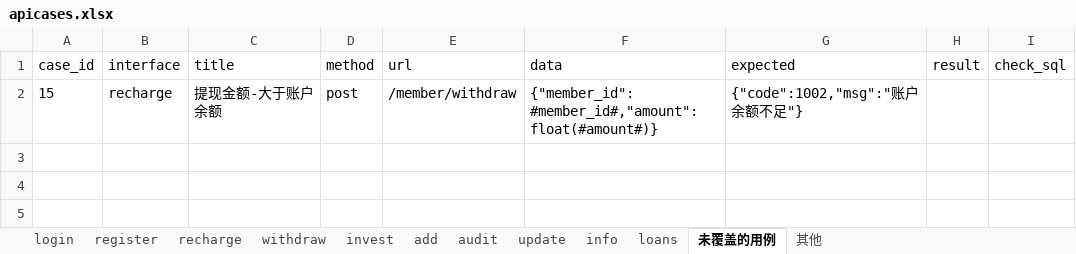
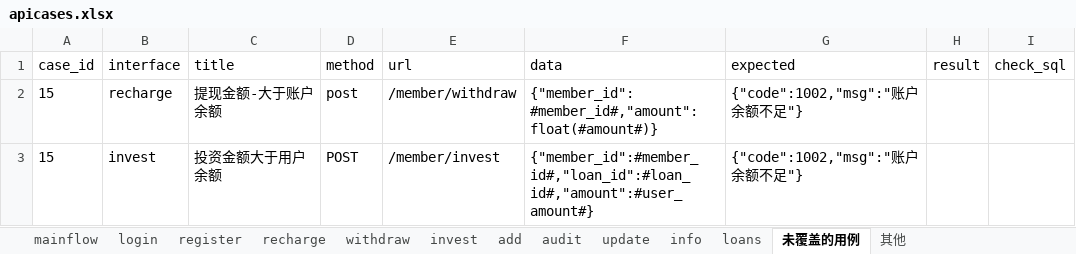
Before and after one commit to liyaozr/project, an Excel workbook: apitest/data/apicases.xlsx, sheet 未覆盖的用例, drawn as a sheet; values as stored, in another font and other column widths than the file's, no borders; the diff names each change by its address in the sheet, - before the commit and + after, or states it on an @@ line.

```diff
--- a/apitest/data/apicases.xlsx (sheet 未覆盖的用例)
+++ b/apitest/data/apicases.xlsx (sheet 未覆盖的用例)
+sheet tab: mainflow
+row 3: 15 | invest | 投资金额大于用户余额 | POST | /member/invest | {"member_id":#member_id#,"loan_id":#loan_id#,"amount":#user_amount#} | {"code":1002,"msg":"账户余额不足"}
```
Also changed, not shown: sheet invest, sheet withdraw, 14 other files.
